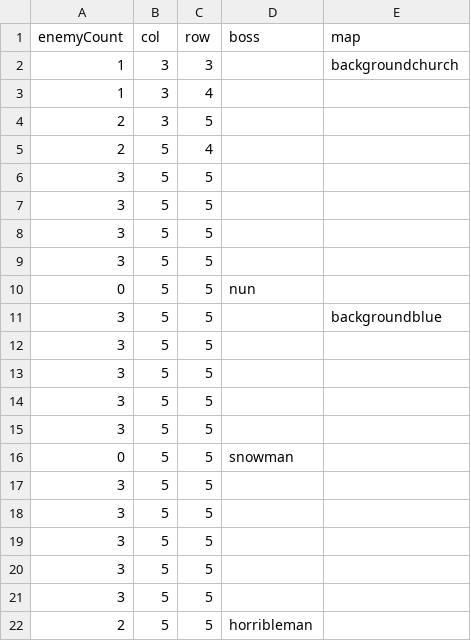
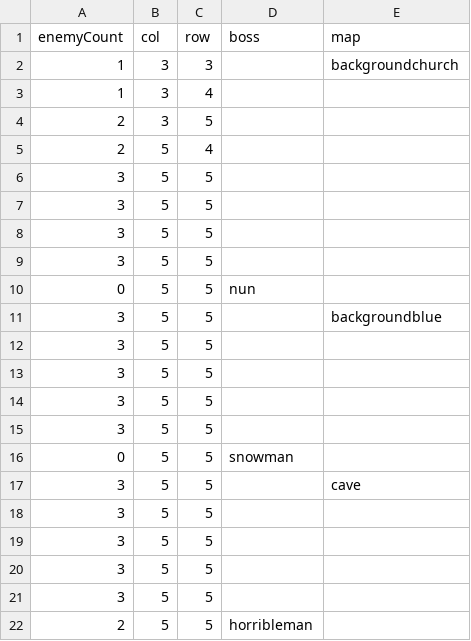
Before and after one commit to shshwdr/christmasLightRing, a CSV file: Assets/Resources/csv/level.csv, drawn as a sheet.

```diff
--- a/Assets/Resources/csv/level.csv
+++ b/Assets/Resources/csv/level.csv
@@ -16,3 +16,3 @@
 0,5,5,snowman,
-3,5,5,,
+3,5,5,,cave
 3,5,5,,
```
Also changed, not shown: Assets/Resources/csv/card.csv, Assets/Resources/csv/story.csv, 30 other files.
